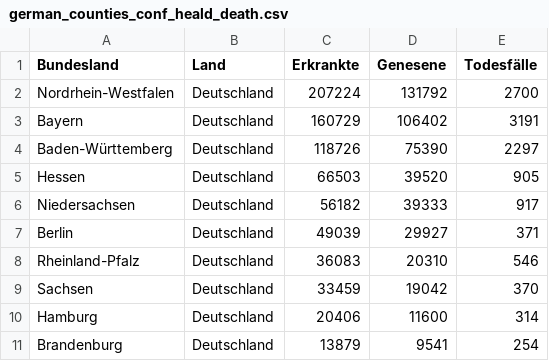
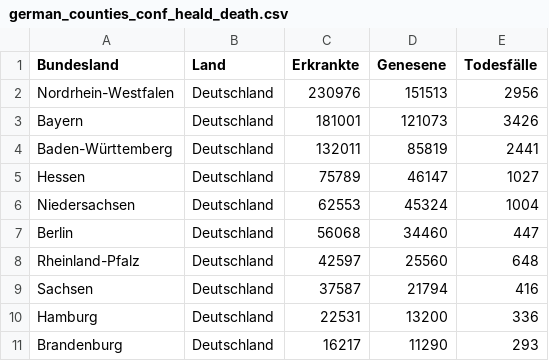
Before and after one commit to futurenowx/Covid19, a CSV file: intensiv_/data/act/german_counties_conf_heald_death.csv, drawn as a sheet; only a part is shown; the diff covers the shown part only.

```diff
--- a/intensiv_/data/act/german_counties_conf_heald_death.csv
+++ b/intensiv_/data/act/german_counties_conf_heald_death.csv
@@ -1,11 +1,11 @@
 Bundesland;Land;Erkrankte;Genesene;Todesfälle
-Nordrhein-Westfalen;Deutschland;207224;131792;2700
-Bayern;Deutschland;160729;106402;3191
-Baden-Württemberg;Deutschland;118726;75390;2297
-Hessen;Deutschland;66503;39520;905
-Niedersachsen;Deutschland;56182;39333;917
-Berlin;Deutschland;49039;29927;371
-Rheinland-Pfalz;Deutschland;36083;20310;546
-Sachsen;Deutschland;33459;19042;370
-Hamburg;Deutschland;20406;11600;314
-Brandenburg;Deutschland;13879;9541;254
+Nordrhein-Westfalen;Deutschland;230976;151513;2956
+Bayern;Deutschland;181001;121073;3426
+Baden-Württemberg;Deutschland;132011;85819;2441
+Hessen;Deutschland;75789;46147;1027
+Niedersachsen;Deutschland;62553;45324;1004
+Berlin;Deutschland;56068;34460;447
+Rheinland-Pfalz;Deutschland;42597;25560;648
+Sachsen;Deutschland;37587;21794;416
+Hamburg;Deutschland;22531;13200;336
+Brandenburg;Deutschland;16217;11290;293
```
Also changed, not shown: 18 edited cells elsewhere in this file, intensiv_/data/act/covid_germany_all.csv, intensiv_/data/act/german_conf_heald_death_data.csv, 3 other files.
